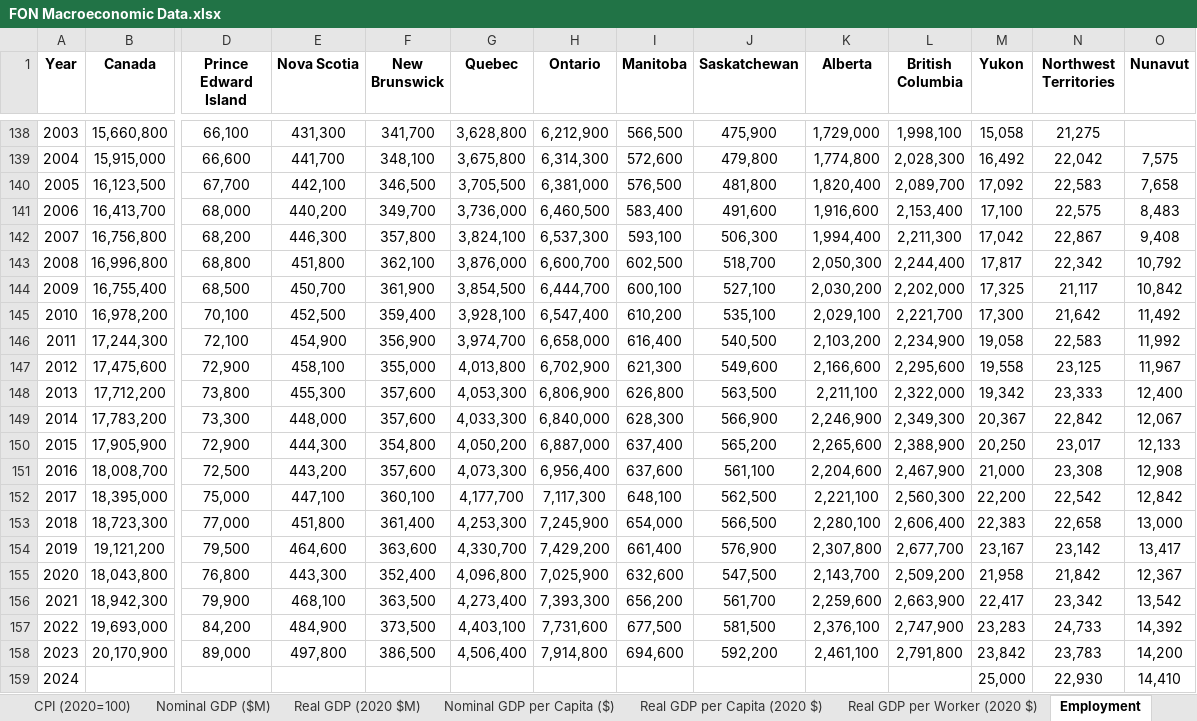
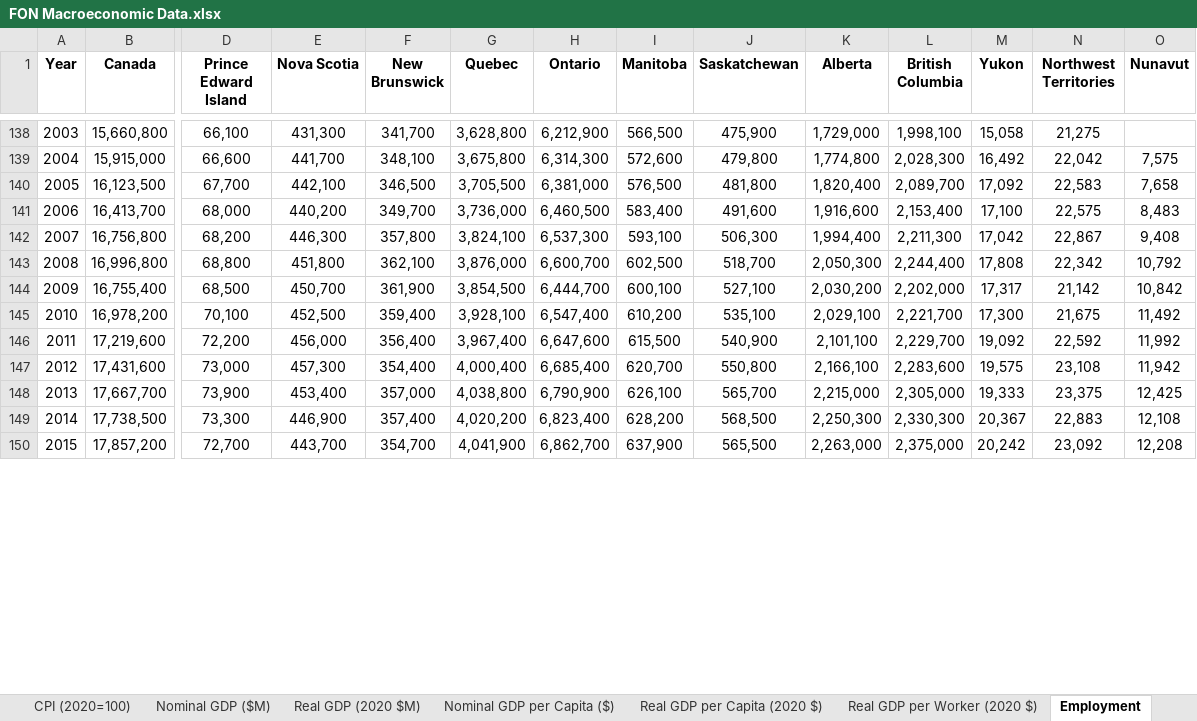
Before and after one commit to FONCanada/FONmacro, an Excel workbook: FON Macroeconomic Data.xlsx, sheet Employment, drawn as a sheet; only a part is shown, gaps mark what is left out; values as stored, in another font and other column widths than the file's, no borders; removed rows and columns are numbered as before the commit, all else as after; rows hold the shown columns only; the diff covers the shown part only; the diff names each change by its address in the sheet, - before the commit and + after, or states it on an @@ line.

```diff
--- a/FON Macroeconomic Data.xlsx (sheet Employment)
+++ b/FON Macroeconomic Data.xlsx (sheet Employment)
-M143 (Yukon): 17,817
+M143 (Yukon): 17,808
-M144 (Yukon): 17,325
+M144 (Yukon): 17,317
-N144 (Northwest Territories): 21,117
+N144 (Northwest Territories): 21,142
-N145 (Northwest Territories): 21,642
+N145 (Northwest Territories): 21,675
-row 146: 2011 | 17,244,300 | 72,100 | 454,900 | 356,900 | 3,974,700 | 6,658,000 | 616,400 | 540,500 | 2,103,200 | 2,234,900 | 19,058 | 22,583 | 11,992
-row 147: 2012 | 17,475,600 | 72,900 | 458,100 | 355,000 | 4,013,800 | 6,702,900 | 621,300 | 549,600 | 2,166,600 | 2,295,600 | 19,558 | 23,125 | 11,967
-row 148: 2013 | 17,712,200 | 73,800 | 455,300 | 357,600 | 4,053,300 | 6,806,900 | 626,800 | 563,500 | 2,211,100 | 2,322,000 | 19,342 | 23,333 | 12,400
-row 149: 2014 | 17,783,200 | 73,300 | 448,000 | 357,600 | 4,033,300 | 6,840,000 | 628,300 | 566,900 | 2,246,900 | 2,349,300 | 20,367 | 22,842 | 12,067
-row 150: 2015 | 17,905,900 | 72,900 | 444,300 | 354,800 | 4,050,200 | 6,887,000 | 637,400 | 565,200 | 2,265,600 | 2,388,900 | 20,250 | 23,017 | 12,133
-row 151: 2016 | 18,008,700 | 72,500 | 443,200 | 357,600 | 4,073,300 | 6,956,400 | 637,600 | 561,100 | 2,204,600 | 2,467,900 | 21,000 | 23,308 | 12,908
-row 152: 2017 | 18,395,000 | 75,000 | 447,100 | 360,100 | 4,177,700 | 7,117,300 | 648,100 | 562,500 | 2,221,100 | 2,560,300 | 22,200 | 22,542 | 12,842
-row 153: 2018 | 18,723,300 | 77,000 | 451,800 | 361,400 | 4,253,300 | 7,245,900 | 654,000 | 566,500 | 2,280,100 | 2,606,400 | 22,383 | 22,658 | 13,000
-row 154: 2019 | 19,121,200 | 79,500 | 464,600 | 363,600 | 4,330,700 | 7,429,200 | 661,400 | 576,900 | 2,307,800 | 2,677,700 | 23,167 | 23,142 | 13,417
-row 155: 2020 | 18,043,800 | 76,800 | 443,300 | 352,400 | 4,096,800 | 7,025,900 | 632,600 | 547,500 | 2,143,700 | 2,509,200 | 21,958 | 21,842 | 12,367
-row 156: 2021 | 18,942,300 | 79,900 | 468,100 | 363,500 | 4,273,400 | 7,393,300 | 656,200 | 561,700 | 2,259,600 | 2,663,900 | 22,417 | 23,342 | 13,542
-row 157: 2022 | 19,693,000 | 84,200 | 484,900 | 373,500 | 4,403,100 | 7,731,600 | 677,500 | 581,500 | 2,376,100 | 2,747,900 | 23,283 | 24,733 | 14,392
-row 158: 2023 | 20,170,900 | 89,000 | 497,800 | 386,500 | 4,506,400 | 7,914,800 | 694,600 | 592,200 | 2,461,100 | 2,791,800 | 23,842 | 23,783 | 14,200
-row 159: 2024 |  |  |  |  |  |  |  |  |  |  | 25,000 | 22,930 | 14,410
+row 146: 2011 | 17,219,600 | 72,200 | 456,000 | 356,400 | 3,967,400 | 6,647,600 | 615,500 | 540,900 | 2,101,100 | 2,229,700 | 19,092 | 22,592 | 11,992
+row 147: 2012 | 17,431,600 | 73,000 | 457,300 | 354,400 | 4,000,400 | 6,685,400 | 620,700 | 550,800 | 2,166,100 | 2,283,600 | 19,575 | 23,108 | 11,942
+row 148: 2013 | 17,667,700 | 73,900 | 453,400 | 357,000 | 4,038,800 | 6,790,900 | 626,100 | 565,700 | 2,215,000 | 2,305,000 | 19,333 | 23,375 | 12,425
+row 149: 2014 | 17,738,500 | 73,300 | 446,900 | 357,400 | 4,020,200 | 6,823,400 | 628,200 | 568,500 | 2,250,300 | 2,330,300 | 20,367 | 22,883 | 12,108
+row 150: 2015 | 17,857,200 | 72,700 | 443,700 | 354,700 | 4,041,900 | 6,862,700 | 637,900 | 565,500 | 2,263,000 | 2,375,000 | 20,242 | 23,092 | 12,208
```
Also changed, not shown: 10 added rows elsewhere in this sheet, sheet Real GDP per Worker (2020 $), sheet Population, sheet Nominal GDP ($M), sheet Real GDP (2020 $M), sheet Nominal GDP per Capita ($), sheet Real GDP per Capita (2020 $), 1 more sheet, 2 other files.
